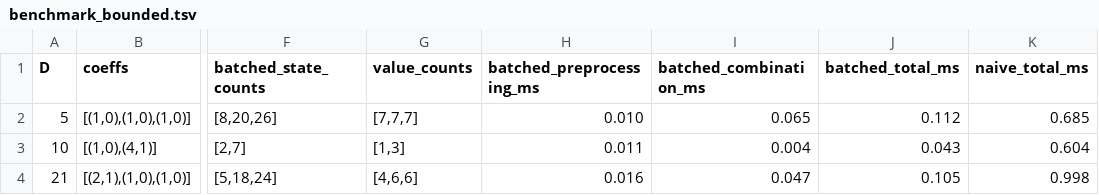
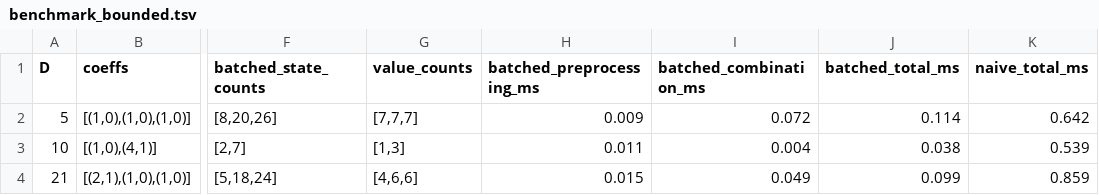
Before and after one commit to tomaszkania/quadratic_diagonal, a TSV file: data/benchmark_bounded.tsv, drawn as a sheet; only a part is shown, gaps mark what is left out; the diff names each change by its address in the sheet, - before the commit and + after, or states it on an @@ line.

```diff
--- a/data/benchmark_bounded.tsv
+++ b/data/benchmark_bounded.tsv
-H2 (batched_preprocessing_ms): 0.010
+H2 (batched_preprocessing_ms): 0.009
-I2 (batched_combination_ms): 0.065
+I2 (batched_combination_ms): 0.072
-J2 (batched_total_ms): 0.112
+J2 (batched_total_ms): 0.114
-K2 (naive_total_ms): 0.685
+K2 (naive_total_ms): 0.642
-J3 (batched_total_ms): 0.043
+J3 (batched_total_ms): 0.038
-K3 (naive_total_ms): 0.604
+K3 (naive_total_ms): 0.539
-H4 (batched_preprocessing_ms): 0.016
+H4 (batched_preprocessing_ms): 0.015
-I4 (batched_combination_ms): 0.047
+I4 (batched_combination_ms): 0.049
-J4 (batched_total_ms): 0.105
+J4 (batched_total_ms): 0.099
-K4 (naive_total_ms): 0.998
+K4 (naive_total_ms): 0.859
```
Also changed, not shown: data/benchmark_enumeration.tsv, data/benchmark_generic_baseline.tsv, 39 other files.
